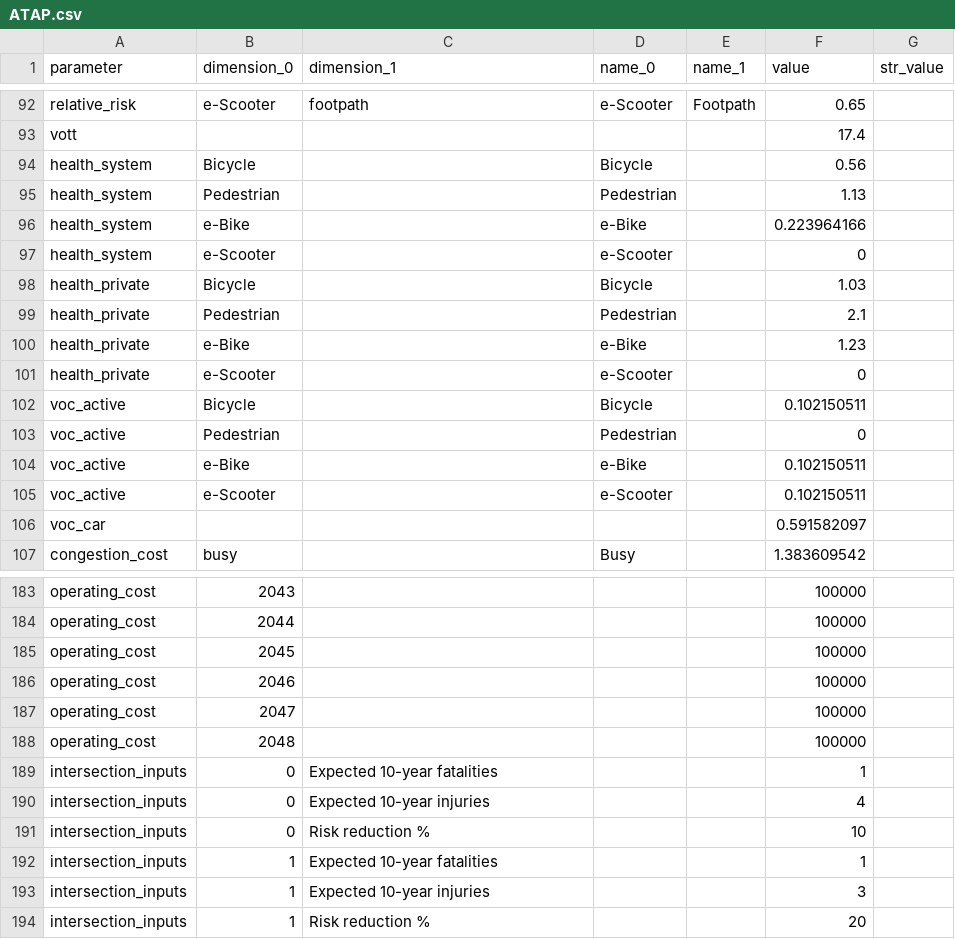
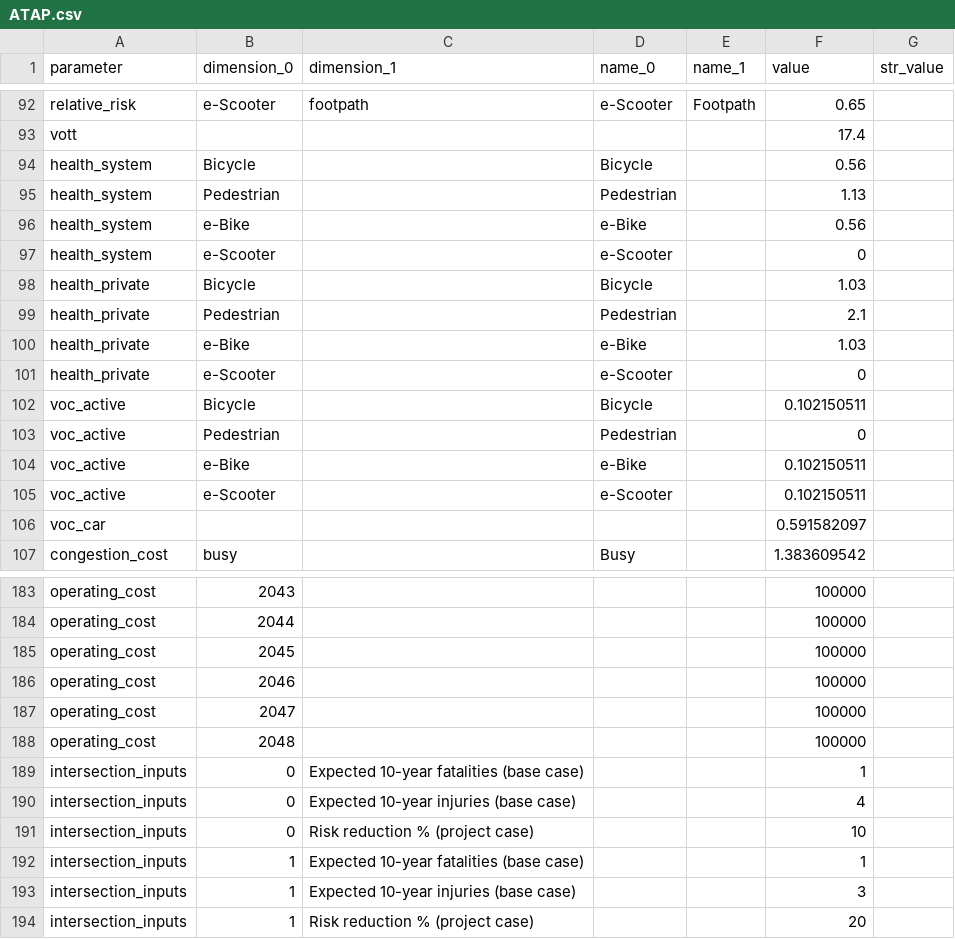
Before and after one commit to joshuacadams/trial-AT-CBA, a CSV file: defaults/ATAP.csv, drawn as a sheet; only a part is shown, gaps mark what is left out.

```diff
--- a/defaults/ATAP.csv
+++ b/defaults/ATAP.csv
@@ -95,3 +95,3 @@ health_system,Bicycle,,Bicycle,,0.56,
 health_system,Pedestrian,,Pedestrian,,1.13,
-health_system,e-Bike,,e-Bike,,0.223964166,
+health_system,e-Bike,,e-Bike,,0.56,
 health_system,e-Scooter,,e-Scooter,,0,
@@ -99,3 +99,3 @@ health_private,Bicycle,,Bicycle,,1.03,
 health_private,Pedestrian,,Pedestrian,,2.1,
-health_private,e-Bike,,e-Bike,,1.23,
+health_private,e-Bike,,e-Bike,,1.03,
 health_private,e-Scooter,,e-Scooter,,0,
@@ -188,7 +188,7 @@ operating_cost,2047,,,,100000,
 operating_cost,2048,,,,100000,
-intersection_inputs,0,Expected 10-year fatalities,,,1,
-intersection_inputs,0,Expected 10-year injuries,,,4,
-intersection_inputs,0,Risk reduction %,,,10,
-intersection_inputs,1,Expected 10-year fatalities,,,1,
-intersection_inputs,1,Expected 10-year injuries,,,3,
-intersection_inputs,1,Risk reduction %,,,20,
+intersection_inputs,0,Expected 10-year fatalities (base case),,,1,
+intersection_inputs,0,Expected 10-year injuries (base case),,,4,
+intersection_inputs,0,Risk reduction % (project case),,,10,
+intersection_inputs,1,Expected 10-year fatalities (base case),,,1,
+intersection_inputs,1,Expected 10-year injuries (base case),,,3,
+intersection_inputs,1,Risk reduction % (project case),,,20,
```
Also changed, not shown: names/parameter_list.csv, 15 other files.
